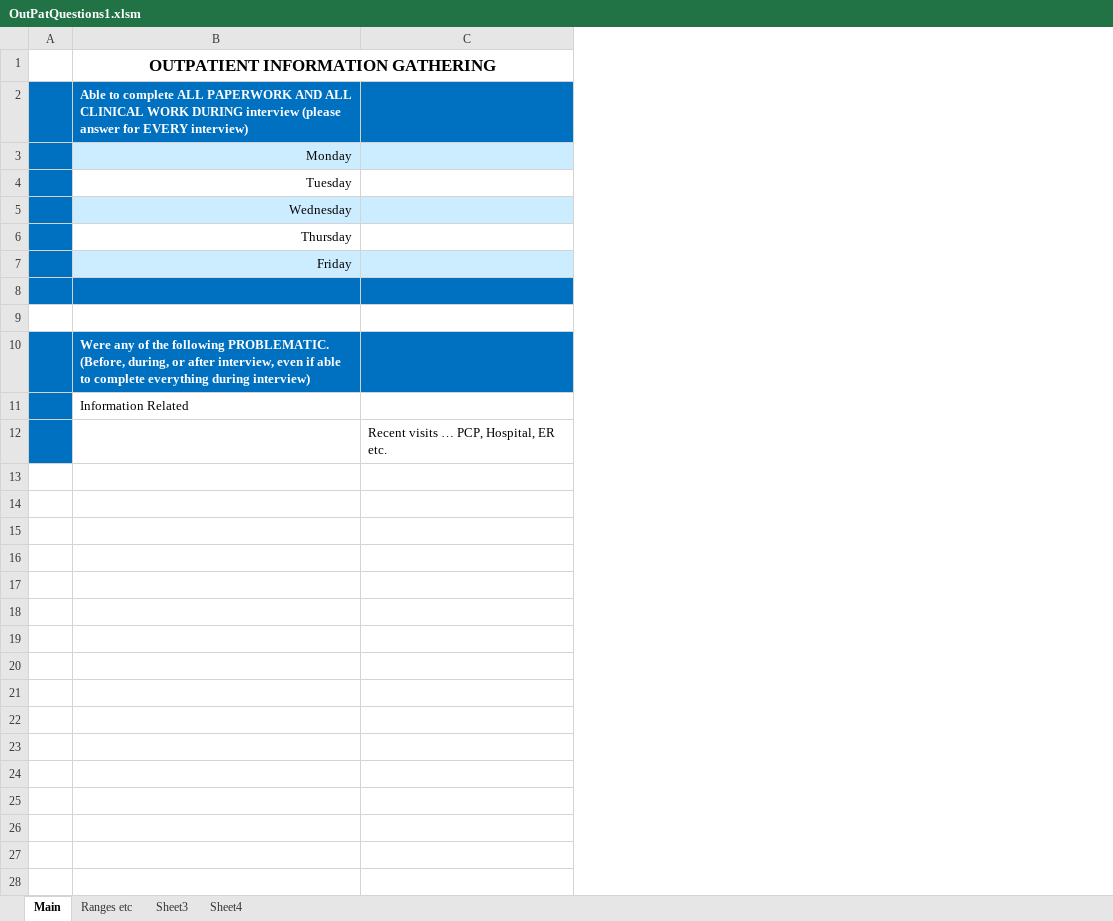
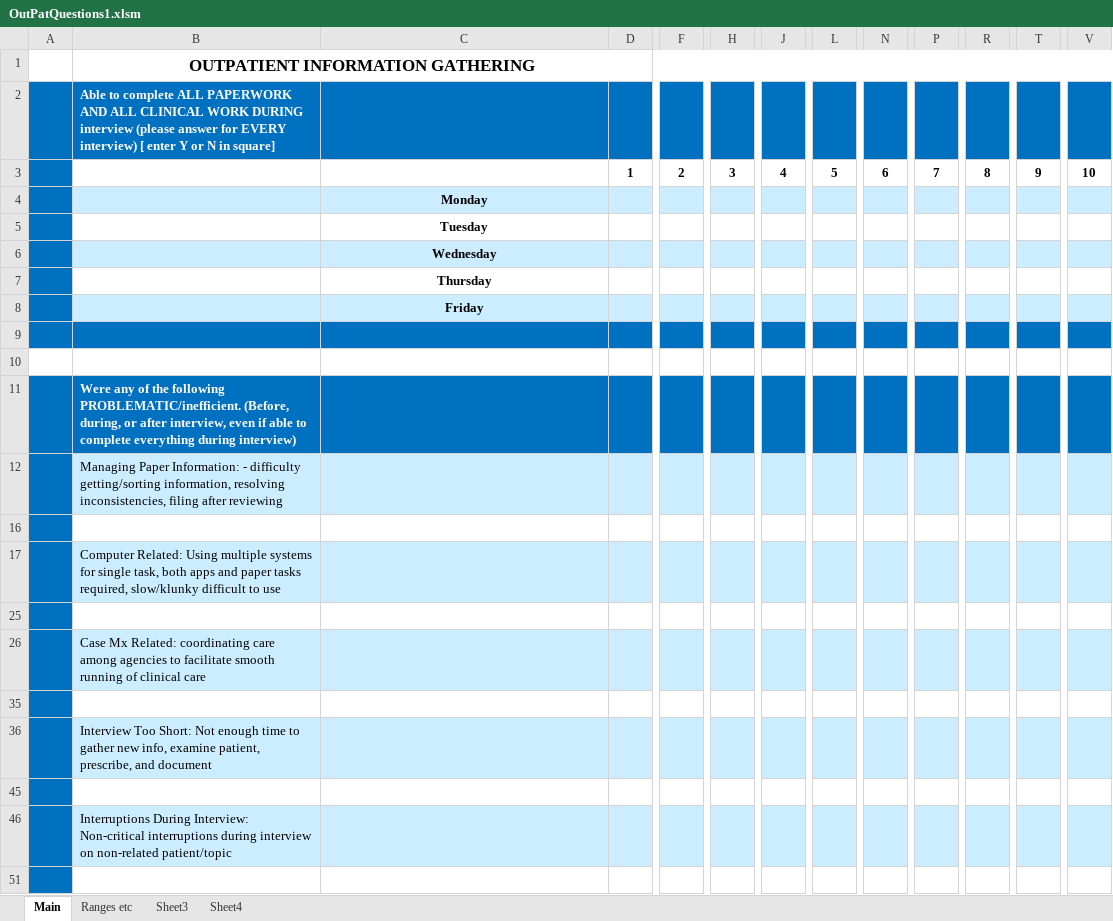
Before and after one commit to marcmentis/OutPatQuestions1, an Excel workbook: OutPatQuestions1.xlsm, sheet Main, drawn as a sheet; only a part is shown, gaps mark what is left out; values as stored, in another font and other column widths than the file's, no borders; charts and pictures not drawn; removed rows and columns are numbered as before the commit, all else as after; rows hold the shown columns only; the diff covers the shown part only; the diff names each change by its address in the sheet, - before the commit and + after, or states it on an @@ line.

Commit message:
Modifying questions wip

```diff
--- a/OutPatQuestions1.xlsm (sheet Main)
+++ b/OutPatQuestions1.xlsm (sheet Main)
+column B, rows 1-2: OUTPATIENT INFORMATION GATHERING | Able to complete ALL PAPERWORK AND ALL CLINICAL WORK DURING interview (please answer for EVERY interview) [ enter Y or N in square]; row 11: Were any of the following PROBLEMATIC/inefficient. (Before, during, or after interview, even if able to complete everything during interview)
-column C, row 12: Recent visits … PCP, Hospital, ER etc.
+column D, empty
+column F, empty
+column H, empty
+column J, empty
+column L, empty
+column N, empty
+column P, empty
+column R, empty
+column T, empty
+column V, empty
-C1: OUTPATIENT INFORMATION GATHERING
+C1: (empty)
-B1:C1 merged
-C2: Able to complete ALL PAPERWORK AND ALL CLINICAL WORK DURING interview (please answer for EVERY interview)
+C2: (empty)
+row 3:  |  |  | 1 | 2 | 3 | 4 | 5 | 6 | 7 | 8 | 9 | 10
@@ C4:C8 bold: off → on, alignment: right → center @@
-row 10:  | Were any of the following PROBLEMATIC. (Before, during, or after interview, even if able to complete everything during interview)
-row 11:  | Information Related
-C11 fill: none
+C11 fill: #0070C0
+row 12:  | Managing Paper Information: - difficulty getting/sorting information, resolving inconsistencies, filing after reviewing
+row 16: (empty)
+row 17:  | Computer Related: Using multiple systems for single task, both apps and paper tasks required, slow/klunky difficult to use
+row 25: (empty)
+row 26:  | Case Mx Related: coordinating care among agencies to facilitate smooth running of clinical care
+row 35: (empty)
+row 36:  | Interview Too Short: Not enough time to gather new info, examine patient, prescribe, and document
+row 45: (empty)
+row 46:  | Interruptions During Interview: Non-critical interruptions during interview on non-related patient/topic
+row 51: (empty)
```
Also changed, not shown: 3 added rows and 29 added columns elsewhere in this sheet, hidden cells, charts or pictures.
